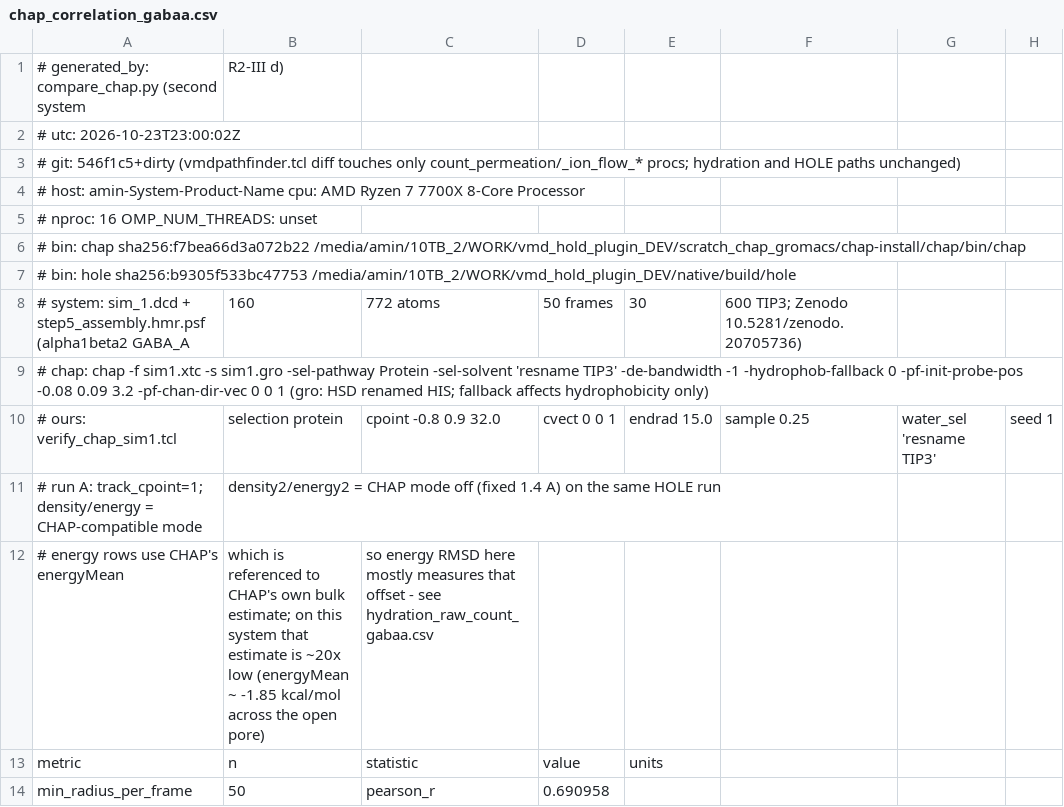
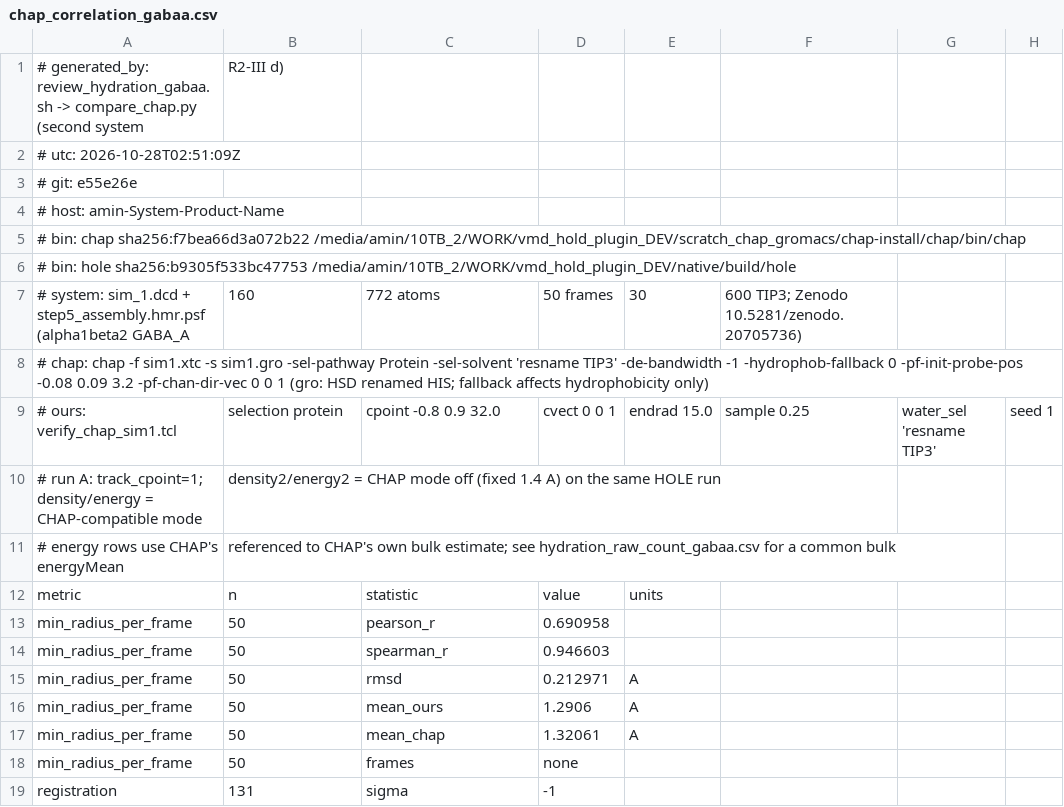
Before and after one commit to aminkvh/VMDPathFinder, a CSV file: paper/benchmarks/results/chap_correlation_gabaa.csv, drawn as a sheet; only a part is shown; the shorter side is filled out with more unchanged rows.

```diff
--- a/paper/benchmarks/results/chap_correlation_gabaa.csv
+++ b/paper/benchmarks/results/chap_correlation_gabaa.csv
@@ -1,6 +1,5 @@
-# generated_by: compare_chap.py (second system, R2-III d)
-# utc: 2026-10-23T23:00:02Z
-# git: 546f1c5+dirty (vmdpathfinder.tcl diff touches only count_permeation/_ion_flow_* procs; hydration and HOLE paths unchanged)
-# host: amin-System-Product-Name  cpu: AMD Ryzen 7 7700X 8-Core Processor
-# nproc: 16  OMP_NUM_THREADS: unset
+# generated_by: review_hydration_gabaa.sh -> compare_chap.py (second system, R2-III d)
+# utc: 2026-10-28T02:51:09Z
+# git: e55e26e
+# host: amin-System-Product-Name
 # bin: chap sha256:f7bea66d3a072b22 /media/amin/10TB_2/WORK/vmd_hold_plugin_DEV/scratch_chap_gromacs/chap-install/chap/bin/chap
@@ -11,3 +10,3 @@
 # run A: track_cpoint=1; density/energy = CHAP-compatible mode, density2/energy2 = CHAP mode off (fixed 1.4 A) on the same HOLE run
-# energy rows use CHAP's energyMean, which is referenced to CHAP's own bulk estimate; on this system that estimate is ~20x low (energyMean ~ -1.85 kcal/mol across the open pore), so energy RMSD here mostly measures that offset - see hydration_raw_count_gabaa.csv
+# energy rows use CHAP's energyMean, referenced to CHAP's own bulk estimate; see hydration_raw_count_gabaa.csv for a common bulk
 metric,n,statistic,value,units
```
Also changed, not shown: paper/benchmarks/results/hydration_barrier_gabaa.csv, paper/benchmarks/results/mironenko_permeation_three_way.csv, 31 other files.
